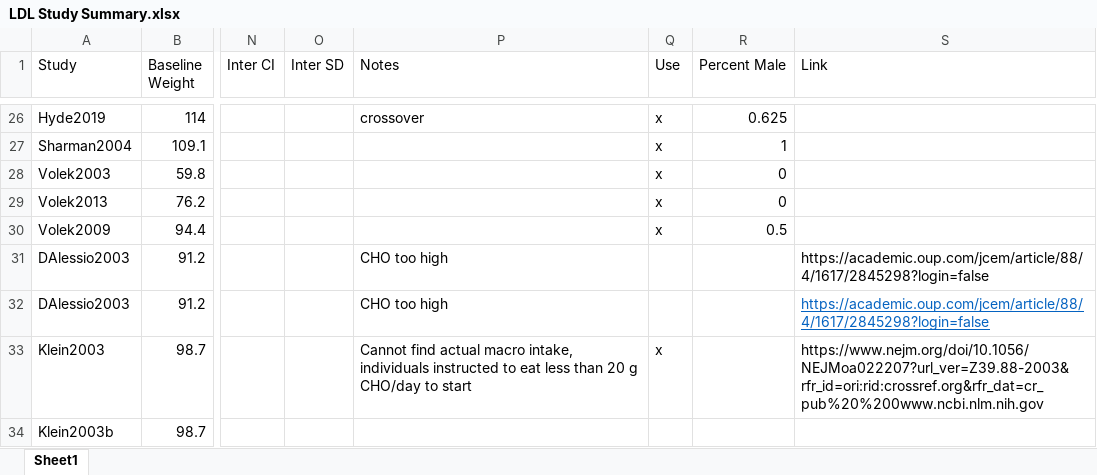
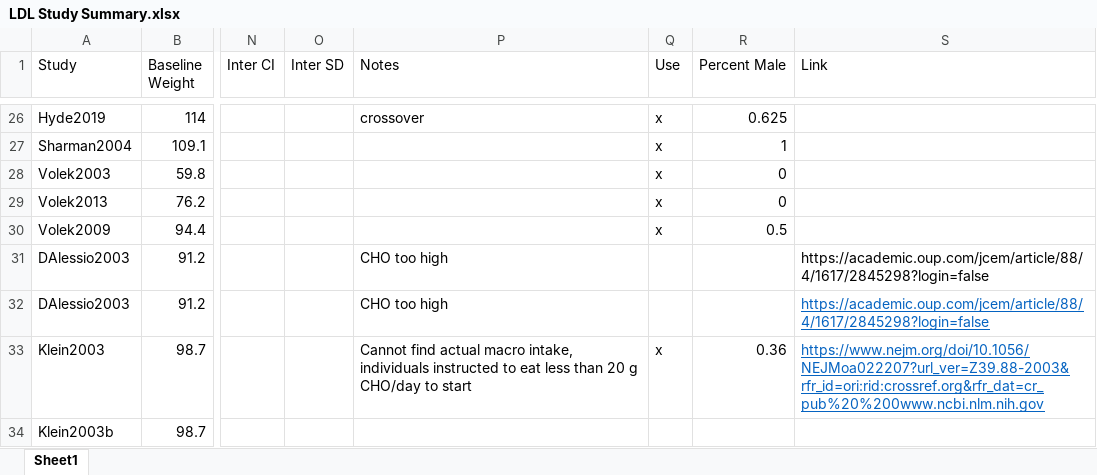
Before and after one commit to BridgesLab/PrecisionNutrition, an Excel workbook: Meta Analysis/LDL Study Summary.xlsx, sheet Sheet1, drawn as a sheet; only a part is shown, gaps mark what is left out; values as stored, in another font and other column widths than the file's, no borders; the diff names each change by its address in the sheet, - before the commit and + after, or states it on an @@ line.

Commit message:
Added new data to dataset, updated graph and added new models for BMI/LDL

```diff
--- a/Meta Analysis/LDL Study Summary.xlsx (sheet Sheet1)
+++ b/Meta Analysis/LDL Study Summary.xlsx (sheet Sheet1)
-R33 (Percent Male): (empty)
+R33 (Percent Male): 0.36
@@ S33 underline: off → on, text colour: black → #0563C1 @@
```
Also changed, not shown: 1 other file.
